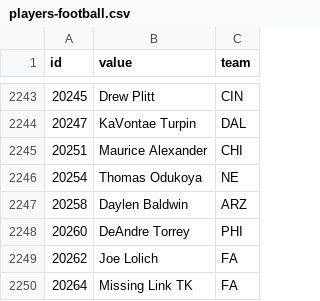
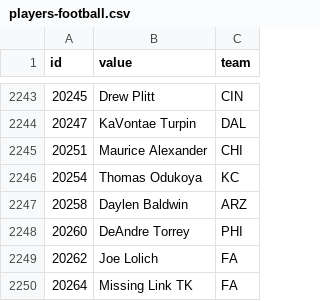
Before and after one commit to StatsVine/data-snapshots, a CSV file: csv/nfc/players-football.csv, drawn as a sheet; only a part is shown, gaps mark what is left out.

```diff
--- a/csv/nfc/players-football.csv
+++ b/csv/nfc/players-football.csv
@@ -2245,3 +2245,3 @@ id,value,team
 20251,Maurice Alexander,CHI
-20254,Thomas Odukoya,NE
+20254,Thomas Odukoya,KC
 20258,Daylen Baldwin,ARZ
```
Also changed, not shown: csv/nfc/players-all.csv, csv/nfc/players-baseball.csv, 1 other file.
